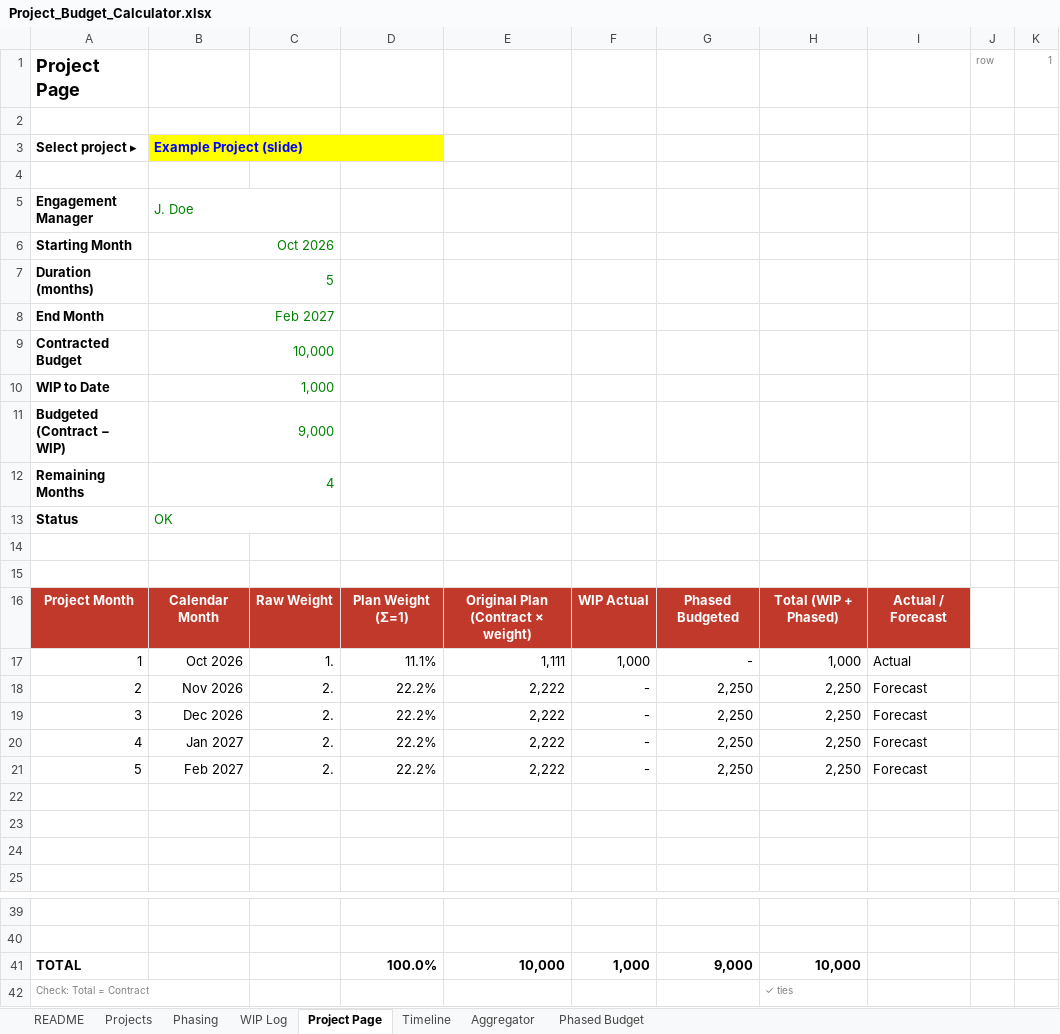
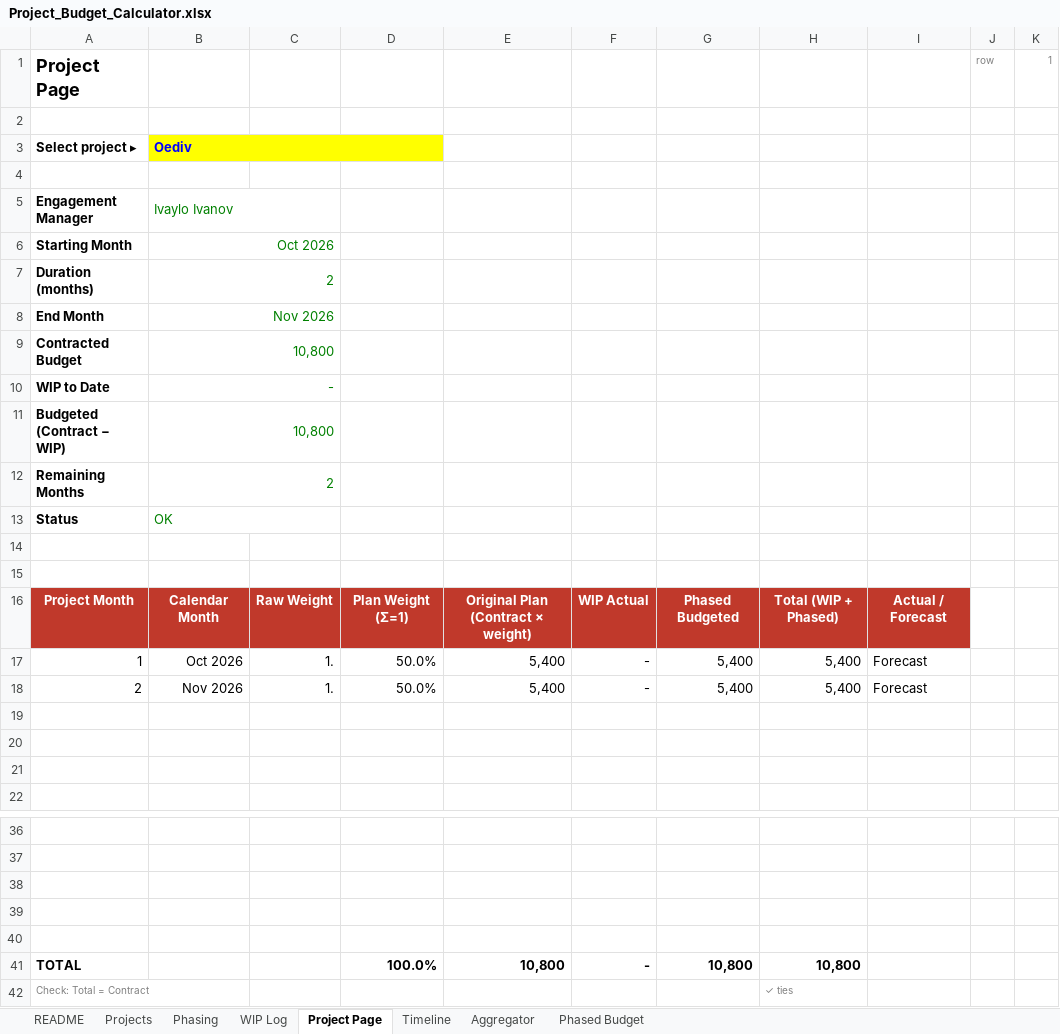
Before and after one commit to h0mele55/hello-world, an Excel workbook: Project_Budget_Calculator.xlsx, sheet Project Page, drawn as a sheet; only a part is shown, gaps mark what is left out; values as stored, in another font and other column widths than the file's, no borders; charts and pictures not drawn; removed rows and columns are numbered as before the commit, all else as after; the diff names each change by its address in the sheet, - before the commit and + after, or states it on an @@ line.

```diff
--- a/Project_Budget_Calculator.xlsx (sheet Project Page)
+++ b/Project_Budget_Calculator.xlsx (sheet Project Page)
-B3: Example Project (slide)
+B3: Oediv
-B5: J. Doe
+B5: Ivaylo Ivanov
-B7: 5
+B7: 2
-B8: Feb 2027
+B8: Nov 2026
-B9: 10,000
+B9: 10,800
-B10: 1,000
+B10: -
-B11: 9,000
+B11: 10,800
-B12: 4
+B12: 2
-D17: 11.1%
+D17: 50.0%
-E17: 1,111
+E17: 5,400
-F17: 1,000
+F17: -
-G17: -
+G17: 5,400
-H17: 1,000
+H17: 5,400
-I17: Actual
+I17: Forecast
-C18: 2.
+C18: 1.
-D18: 22.2%
+D18: 50.0%
-E18: 2,222
+E18: 5,400
-G18: 2,250
+G18: 5,400
-H18: 2,250
+H18: 5,400
-row 19: 3 | Dec 2026 | 2. | 22.2% | 2,222 | - | 2,250 | 2,250 | Forecast
-row 20: 4 | Jan 2027 | 2. | 22.2% | 2,222 | - | 2,250 | 2,250 | Forecast
-row 21: 5 | Feb 2027 | 2. | 22.2% | 2,222 | - | 2,250 | 2,250 | Forecast
+row 38: (empty)
+row 39: (empty)
+row 40: (empty)
-E41: 10,000
+E41: 10,800
-F41: 1,000
+F41: -
-G41: 9,000
+G41: 10,800
-H41: 10,000
+H41: 10,800
```
Also changed, not shown: sheet Projects, sheet Aggregator, sheet Phased Budget, sheet Phasing, sheet Timeline, sheet README, 1 more sheet, formulas that keep their value, charts or pictures, 4 other files.
